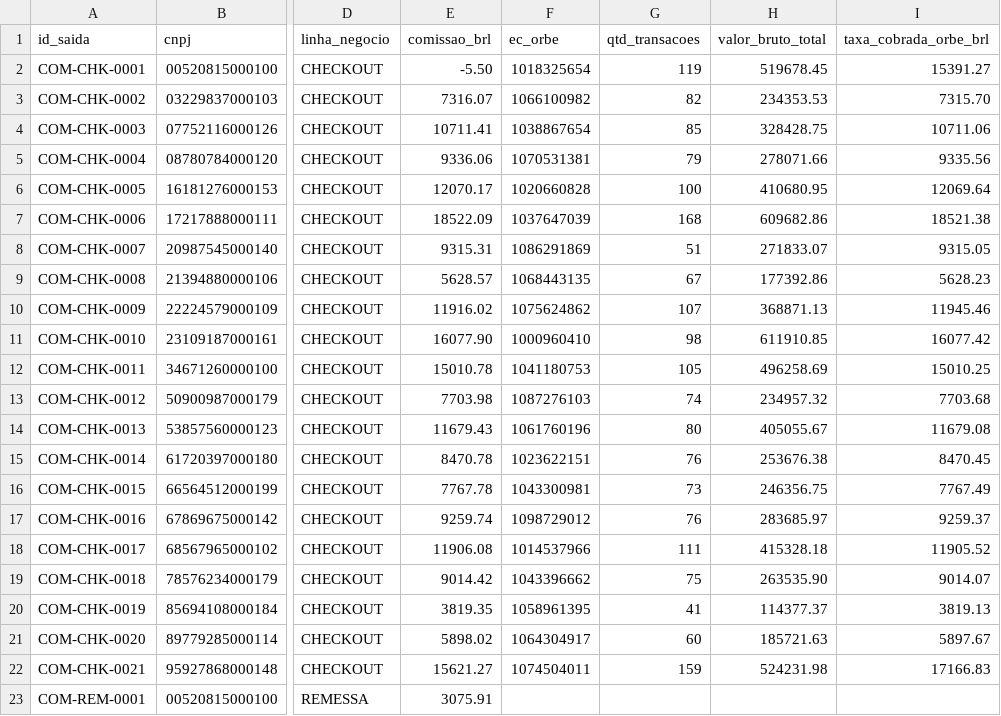
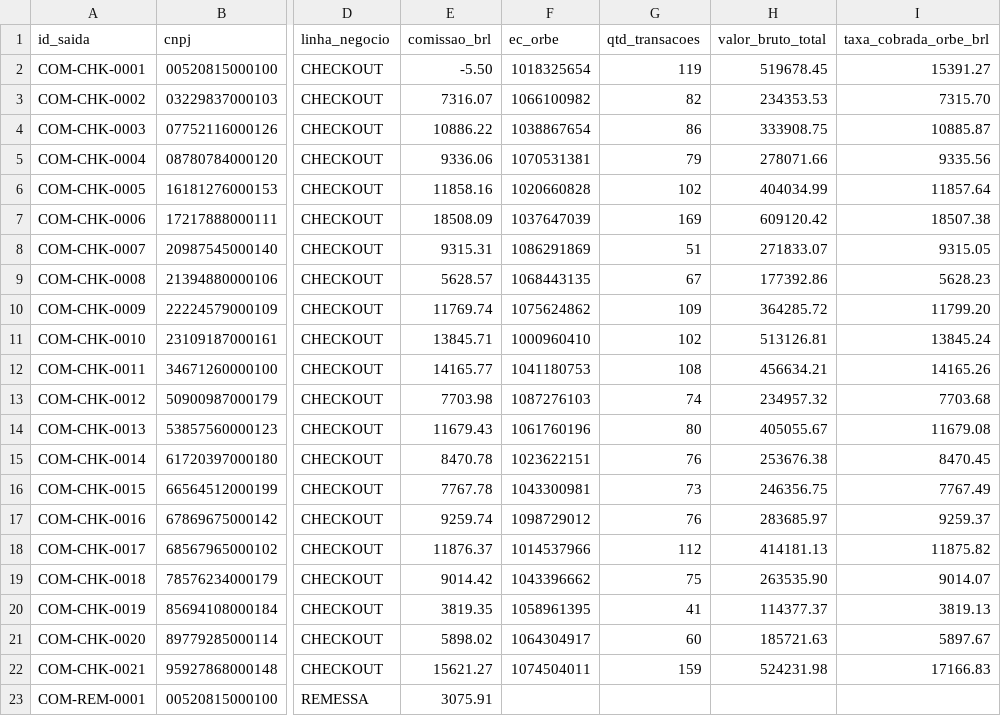
Before and after one commit to murilozgodoy/hackaton_barte_AI, a CSV file: saida/comissoes_por_lojista.csv, drawn as a sheet; only a part is shown, gaps mark what is left out; the diff names each change by its address in the sheet, - before the commit and + after, or states it on an @@ line.

```diff
--- a/saida/comissoes_por_lojista.csv
+++ b/saida/comissoes_por_lojista.csv
-E4 (comissao_brl): 10711.41
+E4 (comissao_brl): 10886.22
-G4 (qtd_transacoes): 85
+G4 (qtd_transacoes): 86
-H4 (valor_bruto_total): 328428.75
+H4 (valor_bruto_total): 333908.75
-I4 (taxa_cobrada_orbe_brl): 10711.06
+I4 (taxa_cobrada_orbe_brl): 10885.87
-E6 (comissao_brl): 12070.17
+E6 (comissao_brl): 11858.16
-G6 (qtd_transacoes): 100
+G6 (qtd_transacoes): 102
-H6 (valor_bruto_total): 410680.95
+H6 (valor_bruto_total): 404034.99
-I6 (taxa_cobrada_orbe_brl): 12069.64
+I6 (taxa_cobrada_orbe_brl): 11857.64
-E7 (comissao_brl): 18522.09
+E7 (comissao_brl): 18508.09
-G7 (qtd_transacoes): 168
+G7 (qtd_transacoes): 169
-H7 (valor_bruto_total): 609682.86
+H7 (valor_bruto_total): 609120.42
-I7 (taxa_cobrada_orbe_brl): 18521.38
+I7 (taxa_cobrada_orbe_brl): 18507.38
-E10 (comissao_brl): 11916.02
+E10 (comissao_brl): 11769.74
-G10 (qtd_transacoes): 107
+G10 (qtd_transacoes): 109
-H10 (valor_bruto_total): 368871.13
+H10 (valor_bruto_total): 364285.72
-I10 (taxa_cobrada_orbe_brl): 11945.46
+I10 (taxa_cobrada_orbe_brl): 11799.20
-E11 (comissao_brl): 16077.90
+E11 (comissao_brl): 13845.71
-G11 (qtd_transacoes): 98
+G11 (qtd_transacoes): 102
-H11 (valor_bruto_total): 611910.85
+H11 (valor_bruto_total): 513126.81
-I11 (taxa_cobrada_orbe_brl): 16077.42
+I11 (taxa_cobrada_orbe_brl): 13845.24
-E12 (comissao_brl): 15010.78
+E12 (comissao_brl): 14165.77
-G12 (qtd_transacoes): 105
+G12 (qtd_transacoes): 108
-H12 (valor_bruto_total): 496258.69
+H12 (valor_bruto_total): 456634.21
-I12 (taxa_cobrada_orbe_brl): 15010.25
+I12 (taxa_cobrada_orbe_brl): 14165.26
-E18 (comissao_brl): 11906.08
+E18 (comissao_brl): 11876.37
-G18 (qtd_transacoes): 111
+G18 (qtd_transacoes): 112
-H18 (valor_bruto_total): 415328.18
+H18 (valor_bruto_total): 414181.13
-I18 (taxa_cobrada_orbe_brl): 11905.52
+I18 (taxa_cobrada_orbe_brl): 11875.82
```
Also changed, not shown: regras/fontes.csv, saida/notas_a_emitir.csv, 27 other files.
